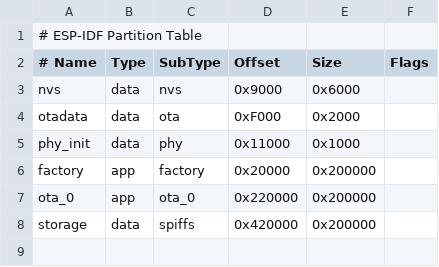
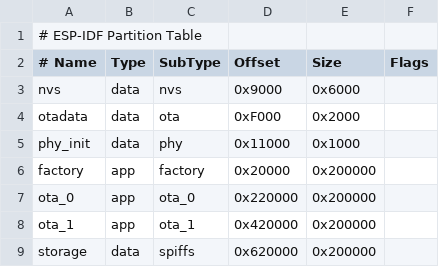
Before and after one commit to mrhan68/Gateway_Clock, a CSV file: firmware/partitions.csv, drawn as a sheet.

```diff
--- a/firmware/partitions.csv
+++ b/firmware/partitions.csv
@@ -7,2 +7,3 @@ factory,    app,  factory, 0x20000,  0x200000,
 ota_0,      app,  ota_0,   0x220000, 0x200000,
-storage,    data, spiffs,  0x420000, 0x200000,
+ota_1,      app,  ota_1,   0x420000, 0x200000,
+storage,    data, spiffs,  0x620000, 0x200000,
```
Also changed, not shown: 34 other files.
